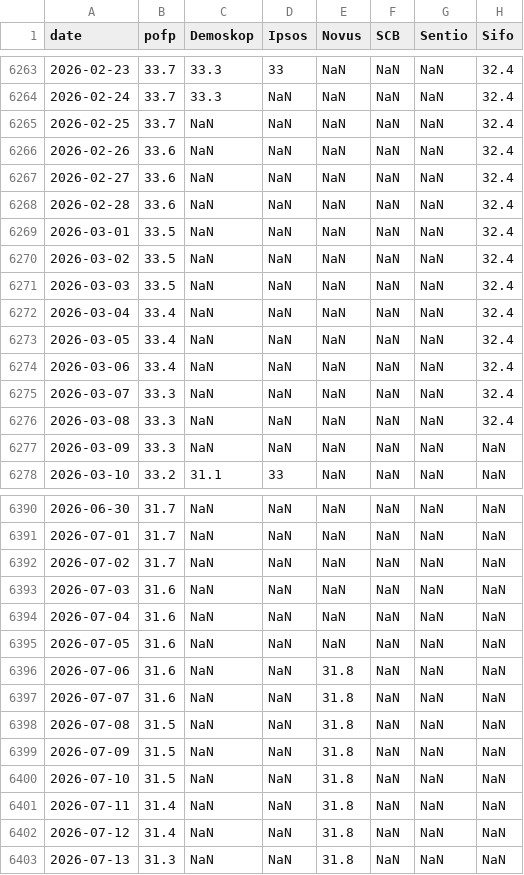
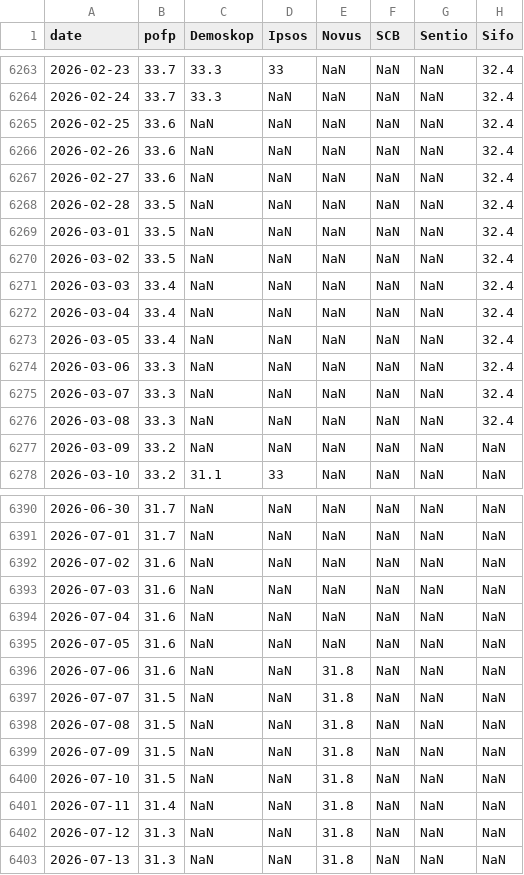
Before and after one commit to edvinli/election-simulator, a CSV file: data/raw/pollofpolls/party_S.csv, drawn as a sheet; only a part is shown, gaps mark what is left out; the diff covers the shown part only; the diff names each change by its address in the sheet, - before the commit and + after, or states it on an @@ line.

```diff
--- a/data/raw/pollofpolls/party_S.csv
+++ b/data/raw/pollofpolls/party_S.csv
-B6265 (pofp): 33.7
+B6265 (pofp): 33.6
-B6268 (pofp): 33.6
+B6268 (pofp): 33.5
-B6271 (pofp): 33.5
+B6271 (pofp): 33.4
-B6274 (pofp): 33.4
+B6274 (pofp): 33.3
-B6277 (pofp): 33.3
+B6277 (pofp): 33.2
-B6392 (pofp): 31.7
+B6392 (pofp): 31.6
-B6397 (pofp): 31.6
+B6397 (pofp): 31.5
-B6402 (pofp): 31.4
+B6402 (pofp): 31.3
```
Also changed, not shown: 1 added row and 57 edited cells elsewhere in this file, data/processed/pollofpolls/pollofpolls_swedishpolls_crosswalk.csv, data/processed/pollofpolls/pollofpolls_timeseries.csv, 18 other files.
